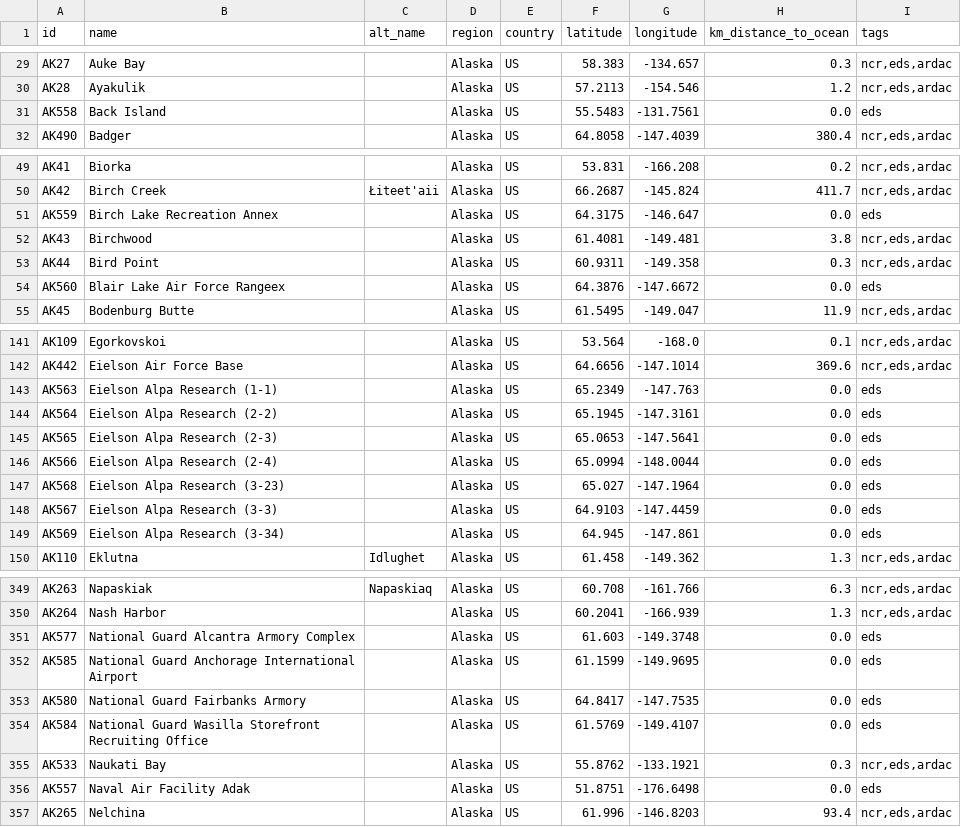
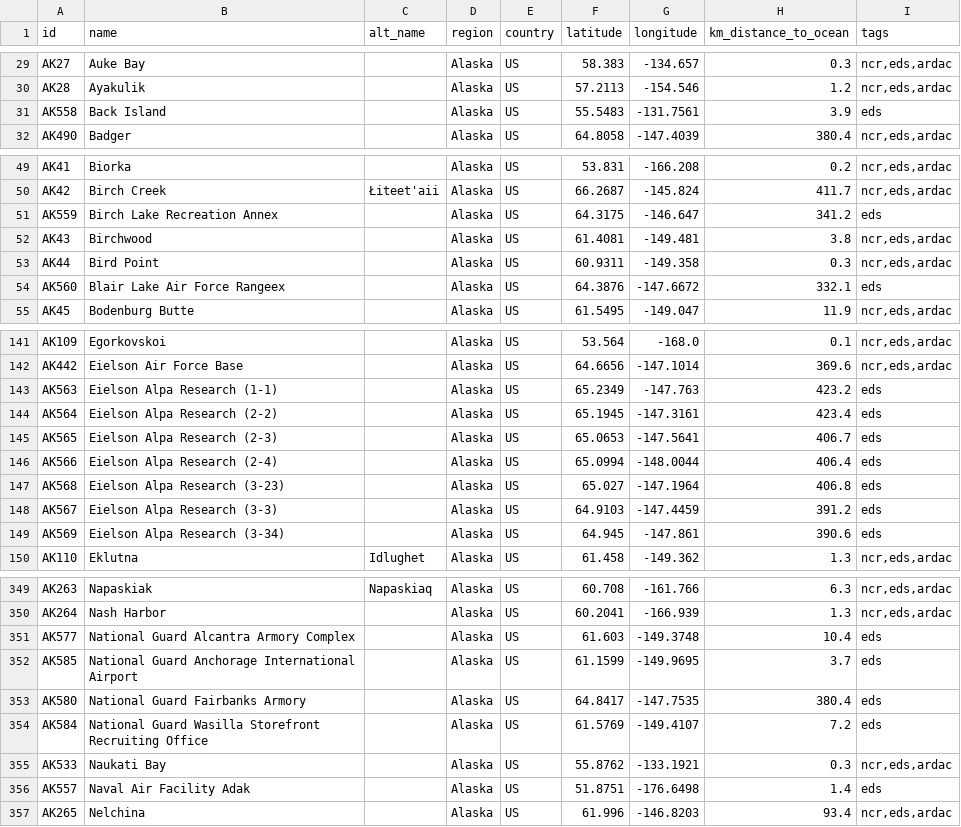
Before and after one commit to ua-snap/geospatial-vector-veracity, a CSV file: vector_data/point/alaska_point_locations.csv, drawn as a sheet; only a part is shown, gaps mark what is left out; the diff covers the shown part only.

Commit message:
Add distance to the ocean to new military locations.

```diff
--- a/vector_data/point/alaska_point_locations.csv
+++ b/vector_data/point/alaska_point_locations.csv
@@ -30,3 +30,3 @@ AK27,Auke Bay,,Alaska,US,58.383,-134.657,0.3,"ncr,eds,ardac"
 AK28,Ayakulik,,Alaska,US,57.2113,-154.546,1.2,"ncr,eds,ardac"
-AK558,Back Island,,Alaska,US,55.5483,-131.7561,0.0,eds
+AK558,Back Island,,Alaska,US,55.5483,-131.7561,3.9,eds
 AK490,Badger,,Alaska,US,64.8058,-147.4039,380.4,"ncr,eds,ardac"
@@ -50,6 +50,6 @@ AK41,Biorka,,Alaska,US,53.831,-166.208,0.2,"ncr,eds,ardac"
 AK42,Birch Creek,Łiteet'aii,Alaska,US,66.2687,-145.824,411.7,"ncr,eds,ardac"
-AK559,Birch Lake Recreation Annex,,Alaska,US,64.3175,-146.647,0.0,eds
+AK559,Birch Lake Recreation Annex,,Alaska,US,64.3175,-146.647,341.2,eds
 AK43,Birchwood,,Alaska,US,61.4081,-149.481,3.8,"ncr,eds,ardac"
 AK44,Bird Point,,Alaska,US,60.9311,-149.358,0.3,"ncr,eds,ardac"
-AK560,Blair Lake Air Force Rangeex,,Alaska,US,64.3876,-147.6672,0.0,eds
+AK560,Blair Lake Air Force Rangeex,,Alaska,US,64.3876,-147.6672,332.1,eds
 AK45,Bodenburg Butte,,Alaska,US,61.5495,-149.047,11.9,"ncr,eds,ardac"
@@ -142,9 +142,9 @@ AK109,Egorkovskoi,,Alaska,US,53.564,-168.0,0.1,"ncr,eds,ardac"
 AK442,Eielson Air Force Base,,Alaska,US,64.6656,-147.1014,369.6,"ncr,eds,ardac"
-AK563,Eielson Alpa Research (1-1),,Alaska,US,65.2349,-147.763,0.0,eds
-AK564,Eielson Alpa Research (2-2),,Alaska,US,65.1945,-147.3161,0.0,eds
-AK565,Eielson Alpa Research (2-3),,Alaska,US,65.0653,-147.5641,0.0,eds
-AK566,Eielson Alpa Research (2-4),,Alaska,US,65.0994,-148.0044,0.0,eds
-AK568,Eielson Alpa Research (3-23),,Alaska,US,65.027,-147.1964,0.0,eds
-AK567,Eielson Alpa Research (3-3),,Alaska,US,64.9103,-147.4459,0.0,eds
-AK569,Eielson Alpa Research (3-34),,Alaska,US,64.945,-147.861,0.0,eds
+AK563,Eielson Alpa Research (1-1),,Alaska,US,65.2349,-147.763,423.2,eds
+AK564,Eielson Alpa Research (2-2),,Alaska,US,65.1945,-147.3161,423.4,eds
+AK565,Eielson Alpa Research (2-3),,Alaska,US,65.0653,-147.5641,406.7,eds
+AK566,Eielson Alpa Research (2-4),,Alaska,US,65.0994,-148.0044,406.4,eds
+AK568,Eielson Alpa Research (3-23),,Alaska,US,65.027,-147.1964,406.8,eds
+AK567,Eielson Alpa Research (3-3),,Alaska,US,64.9103,-147.4459,391.2,eds
+AK569,Eielson Alpa Research (3-34),,Alaska,US,64.945,-147.861,390.6,eds
 AK110,Eklutna,Idlughet,Alaska,US,61.458,-149.362,1.3,"ncr,eds,ardac"
@@ -350,8 +350,8 @@ AK263,Napaskiak,Napaskiaq,Alaska,US,60.708,-161.766,6.3,"ncr,eds,ardac"
 AK264,Nash Harbor,,Alaska,US,60.2041,-166.939,1.3,"ncr,eds,ardac"
-AK577,National Guard Alcantra Armory Complex,,Alaska,US,61.603,-149.3748,0.0,eds
-AK585,National Guard Anchorage International Airport,,Alaska,US,61.1599,-149.9695,0.0,eds
-AK580,National Guard Fairbanks Armory,,Alaska,US,64.8417,-147.7535,0.0,eds
-AK584,National Guard Wasilla Storefront Recruiting Office,,Alaska,US,61.5769,-149.4107,0.0,eds
+AK577,National Guard Alcantra Armory Complex,,Alaska,US,61.603,-149.3748,10.4,eds
+AK585,National Guard Anchorage International Airport,,Alaska,US,61.1599,-149.9695,3.7,eds
+AK580,National Guard Fairbanks Armory,,Alaska,US,64.8417,-147.7535,380.4,eds
+AK584,National Guard Wasilla Storefront Recruiting Office,,Alaska,US,61.5769,-149.4107,7.2,eds
 AK533,Naukati Bay,,Alaska,US,55.8762,-133.1921,0.3,"ncr,eds,ardac"
-AK557,Naval Air Facility Adak,,Alaska,US,51.8751,-176.6498,0.0,eds
+AK557,Naval Air Facility Adak,,Alaska,US,51.8751,-176.6498,1.4,eds
 AK265,Nelchina,,Alaska,US,61.996,-146.8203,93.4,"ncr,eds,ardac"
```
Also changed, not shown: 14 edited cells elsewhere in this file.
